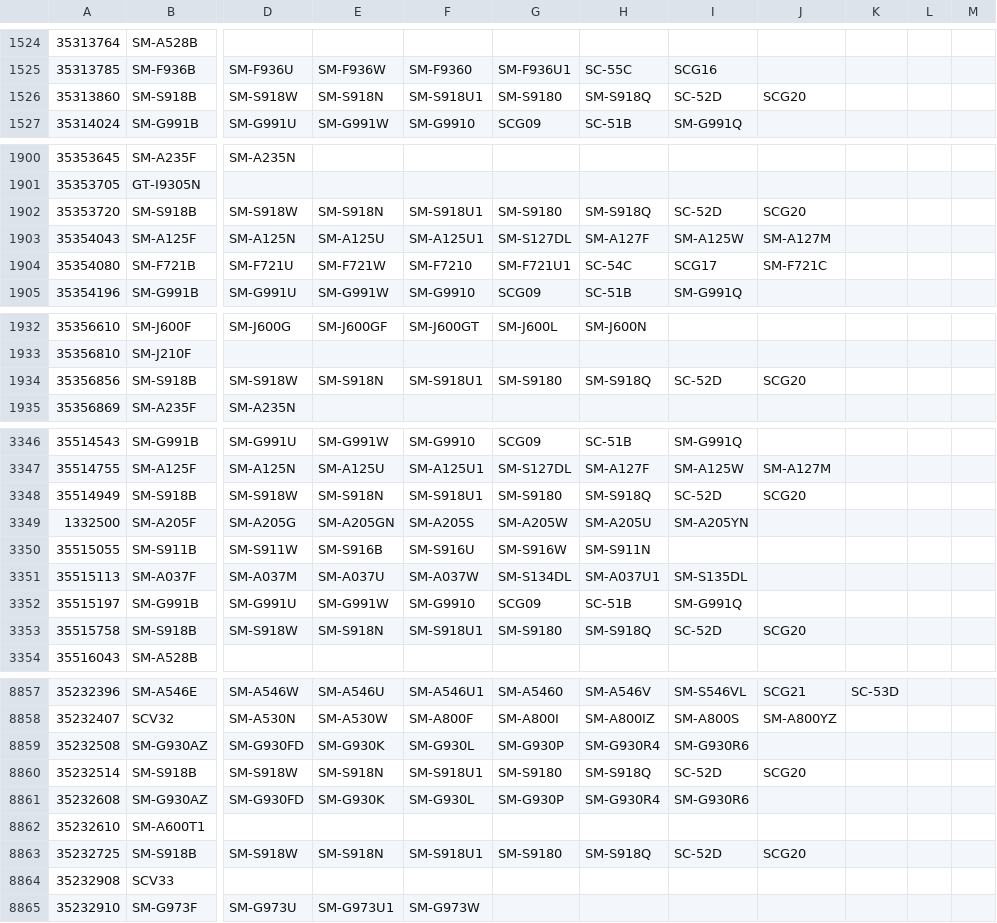
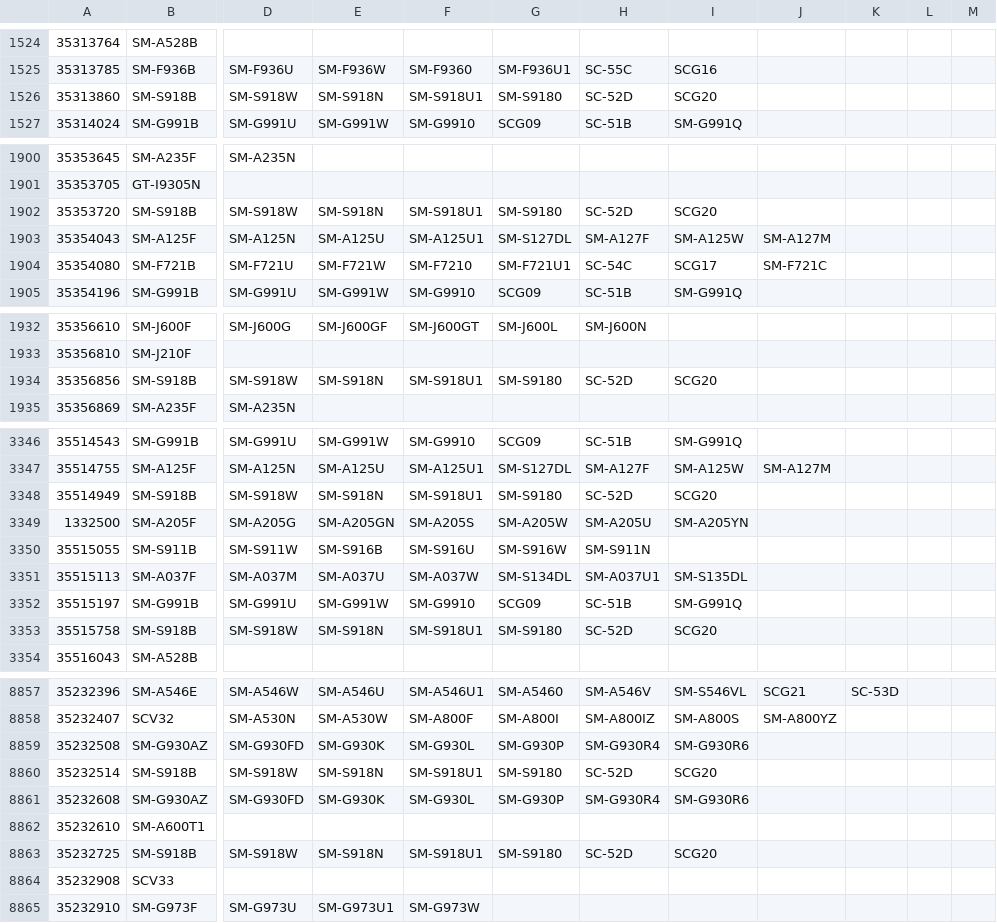
Before and after one commit to irfaaan/SamFetch, a CSV file: web/tacs.csv, drawn as a sheet; only a part is shown, gaps mark what is left out; the diff covers the shown part only; the diff names each change by its address in the sheet, - before the commit and + after, or states it on an @@ line.

```diff
--- a/web/tacs.csv
+++ b/web/tacs.csv
-H1526: SM-S918Q
+H1526: SC-52D
-I1526: SC-52D
+I1526: SCG20
-J1526: SCG20
+J1526: (empty)
-H1902: SM-S918Q
+H1902: SC-52D
-I1902: SC-52D
+I1902: SCG20
-J1902: SCG20
+J1902: (empty)
-H1934: SM-S918Q
+H1934: SC-52D
-I1934: SC-52D
+I1934: SCG20
-J1934: SCG20
+J1934: (empty)
-H3348: SM-S918Q
+H3348: SC-52D
-I3348: SC-52D
+I3348: SCG20
-J3348: SCG20
+J3348: (empty)
-H3353: SM-S918Q
+H3353: SC-52D
-I3353: SC-52D
+I3353: SCG20
-J3353: SCG20
+J3353: (empty)
-H8860: SM-S918Q
+H8860: SC-52D
-I8860: SC-52D
+I8860: SCG20
-J8860: SCG20
+J8860: (empty)
-H8863: SM-S918Q
+H8863: SC-52D
-I8863: SC-52D
+I8863: SCG20
-J8863: SCG20
+J8863: (empty)
```
Also changed, not shown: 29 added rows and 100 edited cells elsewhere in this file.
